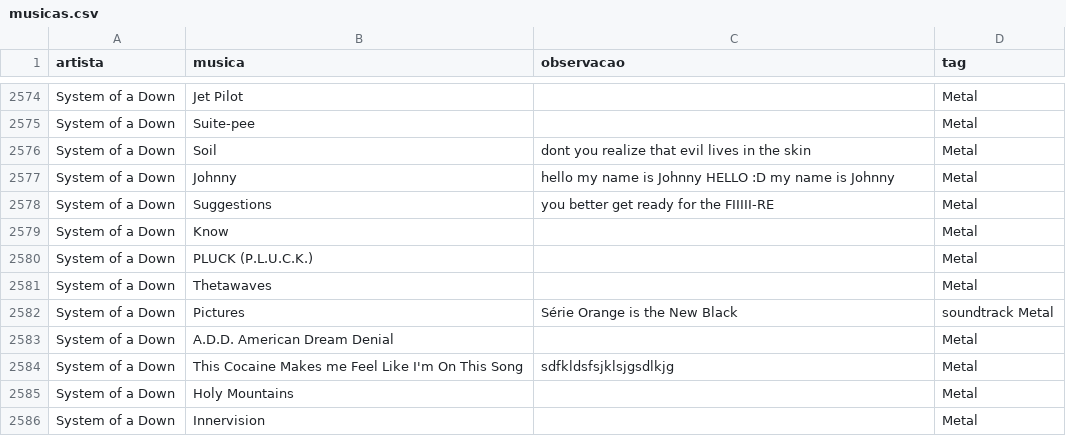
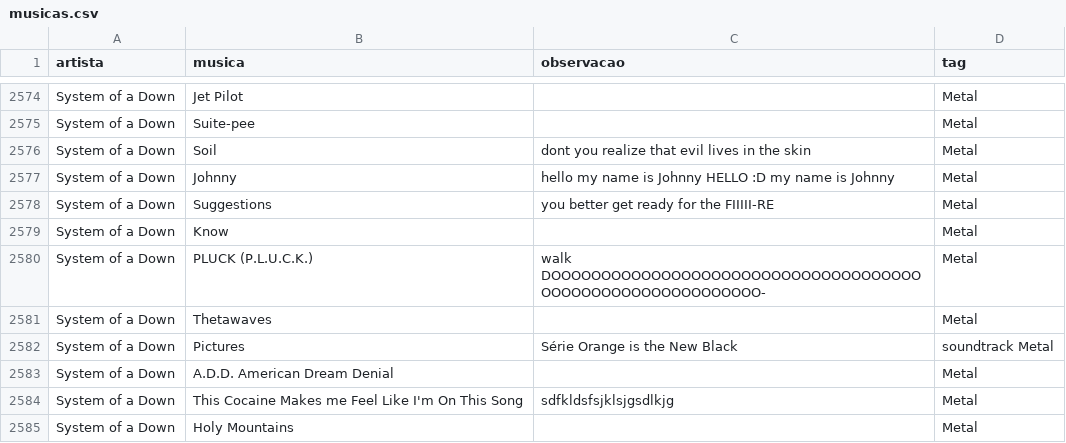
Before and after one commit to gabrielmuzzo/psparty-songbox, a CSV file: musicas.csv, drawn as a sheet; only a part is shown, gaps mark what is left out; the shorter side is filled out with more unchanged rows.

Commit message:
Update musicas.csv

```diff
--- a/musicas.csv
+++ b/musicas.csv
@@ -2579,3 +2579,3 @@ System of a Down,Suggestions,you better get ready for the FIIIII-RE,Metal
 System of a Down,Know,,Metal
-System of a Down,PLUCK (P.L.U.C.K.),,Metal
+System of a Down,PLUCK (P.L.U.C.K.),walk DOOOOOOOOOOOOOOOOOOOOOOOOOOOOOOOOOOOOOOOOOOOOOOOOOOOOOOOOOOO-,Metal
 System of a Down,Thetawaves,,Metal
```
